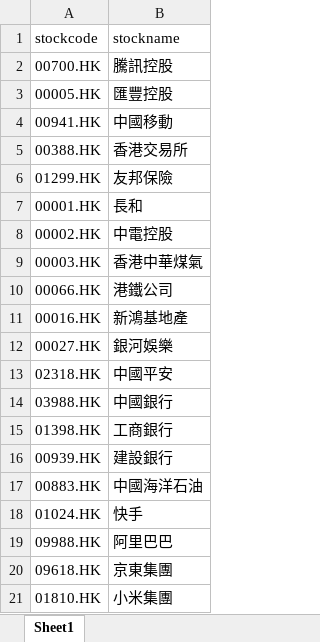
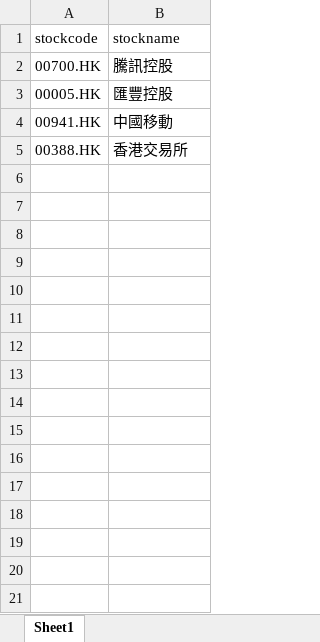
Before and after one commit to testanyip/Auto_AI_bot, an Excel workbook: Temp/AASTOCKS_Export_2025-7-13.xlsx, sheet Sheet1, drawn as a sheet; values as stored, in another font and other column widths than the file's, no borders; the diff names each change by its address in the sheet, - before the commit and + after, or states it on an @@ line.

Commit message:
Add files via upload

```diff
--- a/Temp/AASTOCKS_Export_2025-7-13.xlsx (sheet Sheet1)
+++ b/Temp/AASTOCKS_Export_2025-7-13.xlsx (sheet Sheet1)
-row 6: 01299.HK | 友邦保險
-row 7: 00001.HK | 長和
-row 8: 00002.HK | 中電控股
-row 9: 00003.HK | 香港中華煤氣
-row 10: 00066.HK | 港鐵公司
-row 11: 00016.HK | 新鴻基地產
-row 12: 00027.HK | 銀河娛樂
-row 13: 02318.HK | 中國平安
-row 14: 03988.HK | 中國銀行
-row 15: 01398.HK | 工商銀行
-row 16: 00939.HK | 建設銀行
-row 17: 00883.HK | 中國海洋石油
-row 18: 01024.HK | 快手
-row 19: 09988.HK | 阿里巴巴
-row 20: 09618.HK | 京東集團
-row 21: 01810.HK | 小米集團
```
